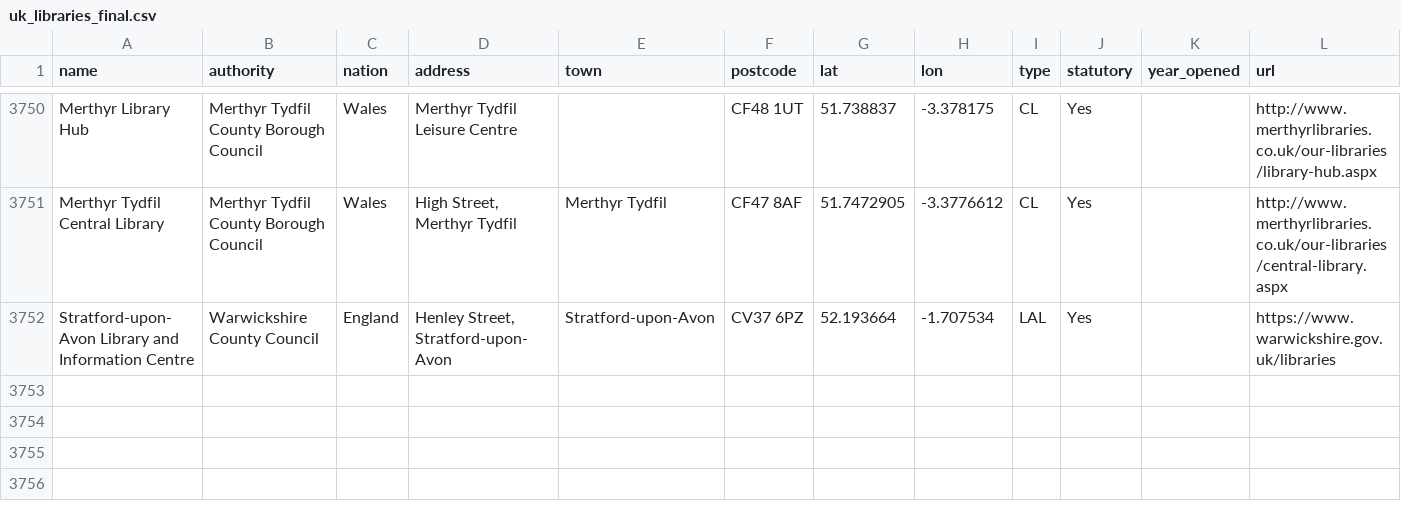
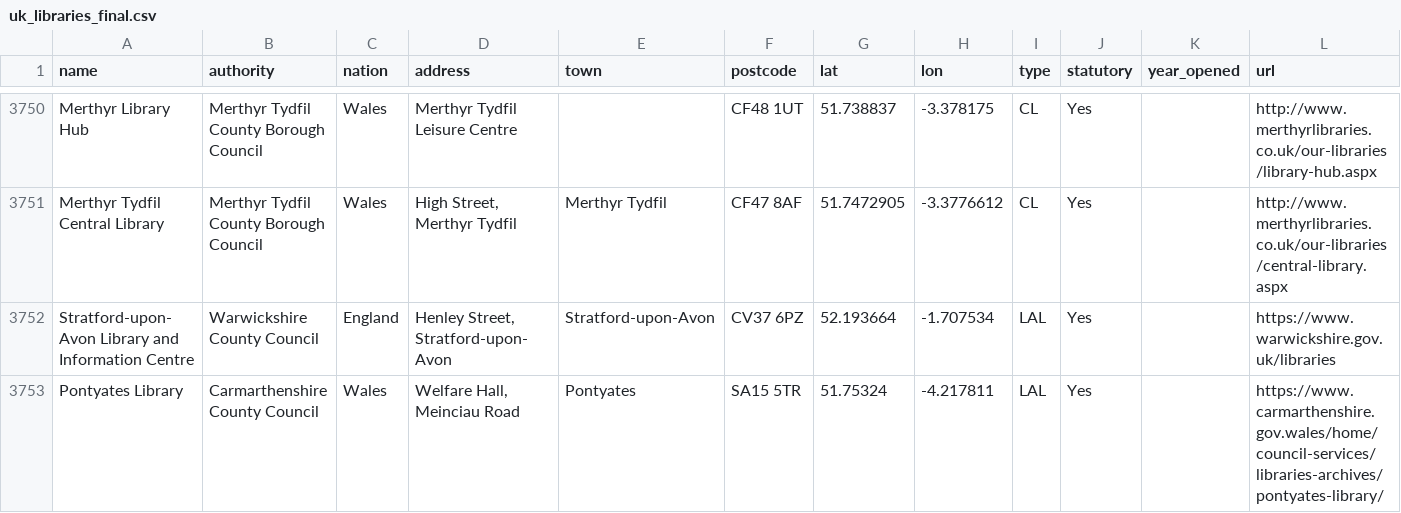
Before and after one commit to stanford-chris/everylibrary, a CSV file: data/uk_libraries_final.csv, drawn as a sheet; only a part is shown, gaps mark what is left out; rows hold the shown columns only; the diff names each change by its address in the sheet, - before the commit and + after, or states it on an @@ line.

```diff
--- a/data/uk_libraries_final.csv
+++ b/data/uk_libraries_final.csv
+row 3753: Pontyates Library | Carmarthenshire County Council | Wales | Welfare Hall, Meinciau Road | Pontyates | SA15 5TR | 51.75324 | -4.217811 | LAL | Yes |  | https://www.carmarthenshire.gov.wales/home/council-services/libraries-archives/pontyates-library/
```
Also changed, not shown: 2 other files.
